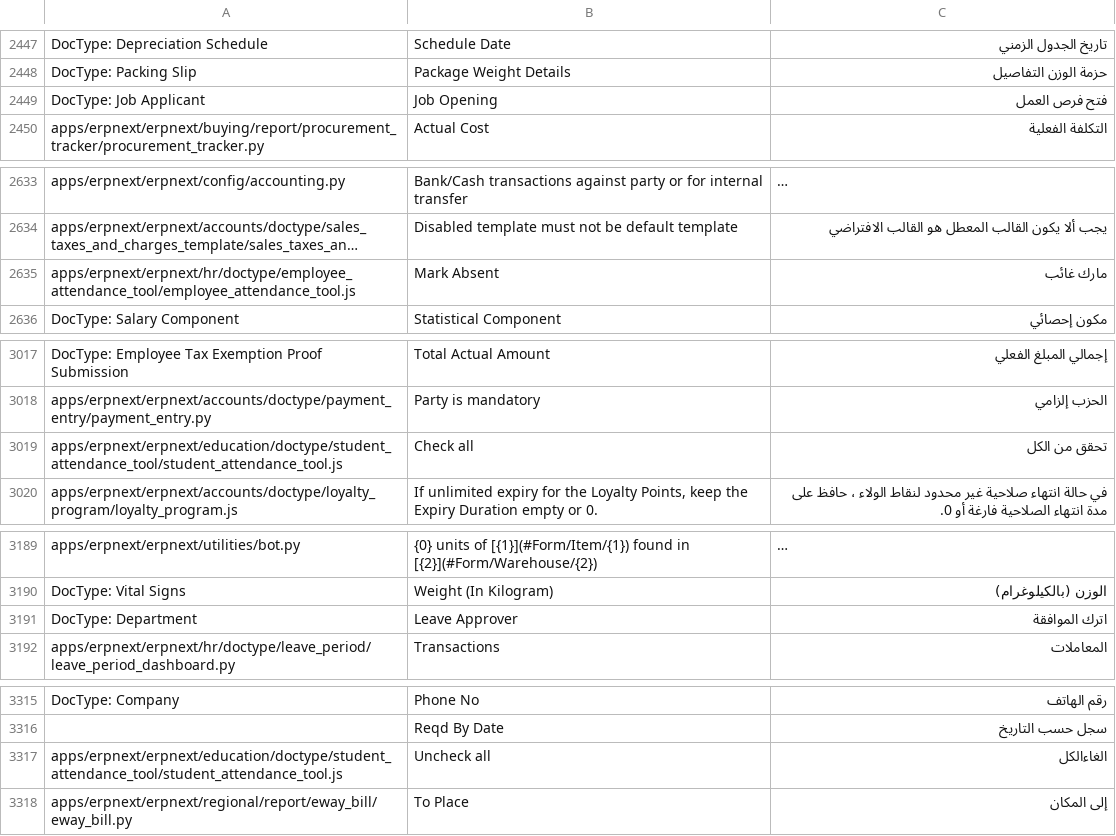
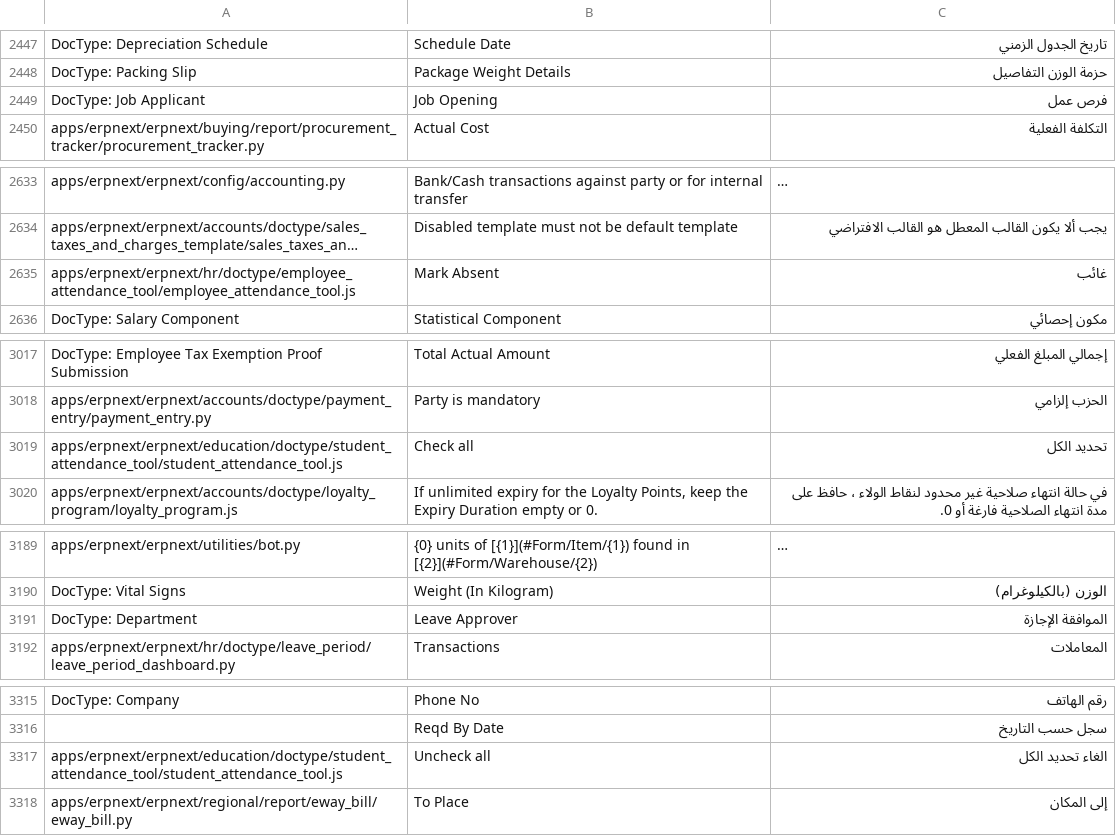
Before and after one commit to Aldawsari395/erpnext_arabic_trans, a CSV file: erpnext/ar.csv, drawn as a sheet; only a part is shown, gaps mark what is left out; long unchanged cells end in …; the diff covers the shown part only; the diff names each change by its address in the sheet, - before the commit and + after, or states it on an @@ line.

```diff
--- a/erpnext/ar.csv
+++ b/erpnext/ar.csv
-C2449: فتح فرص العمل
+C2449: فرص عمل
-C2635: مارك غائب
+C2635: غائب
-C3019: تحقق من الكل
+C3019: تحديد الكل
-C3191: اترك الموافقة
+C3191: الموافقة الإجازة
-C3317: الغاءالكل
+C3317: الغاء تحديد الكل
```
Also changed, not shown: 11 edited cells elsewhere in this file.
